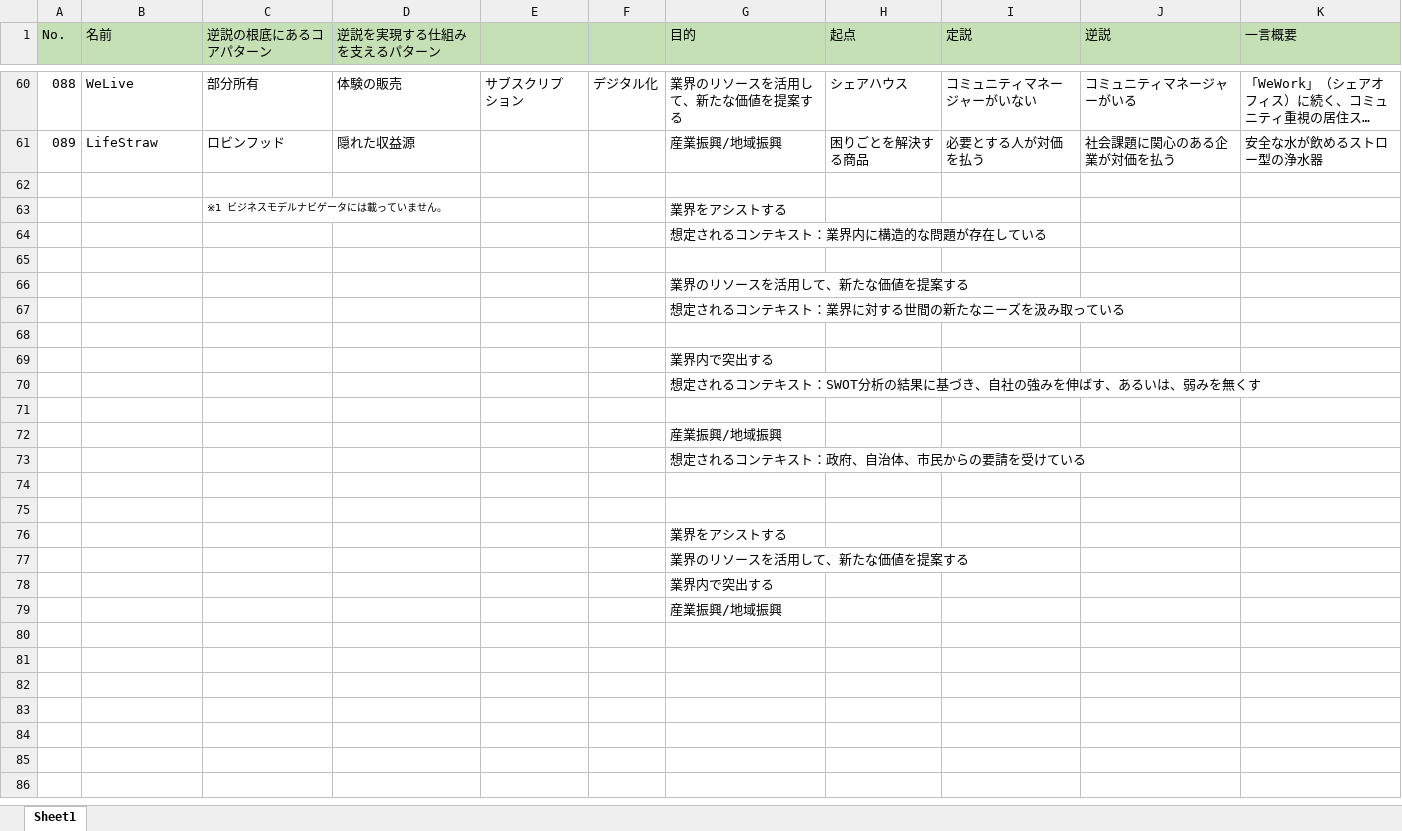
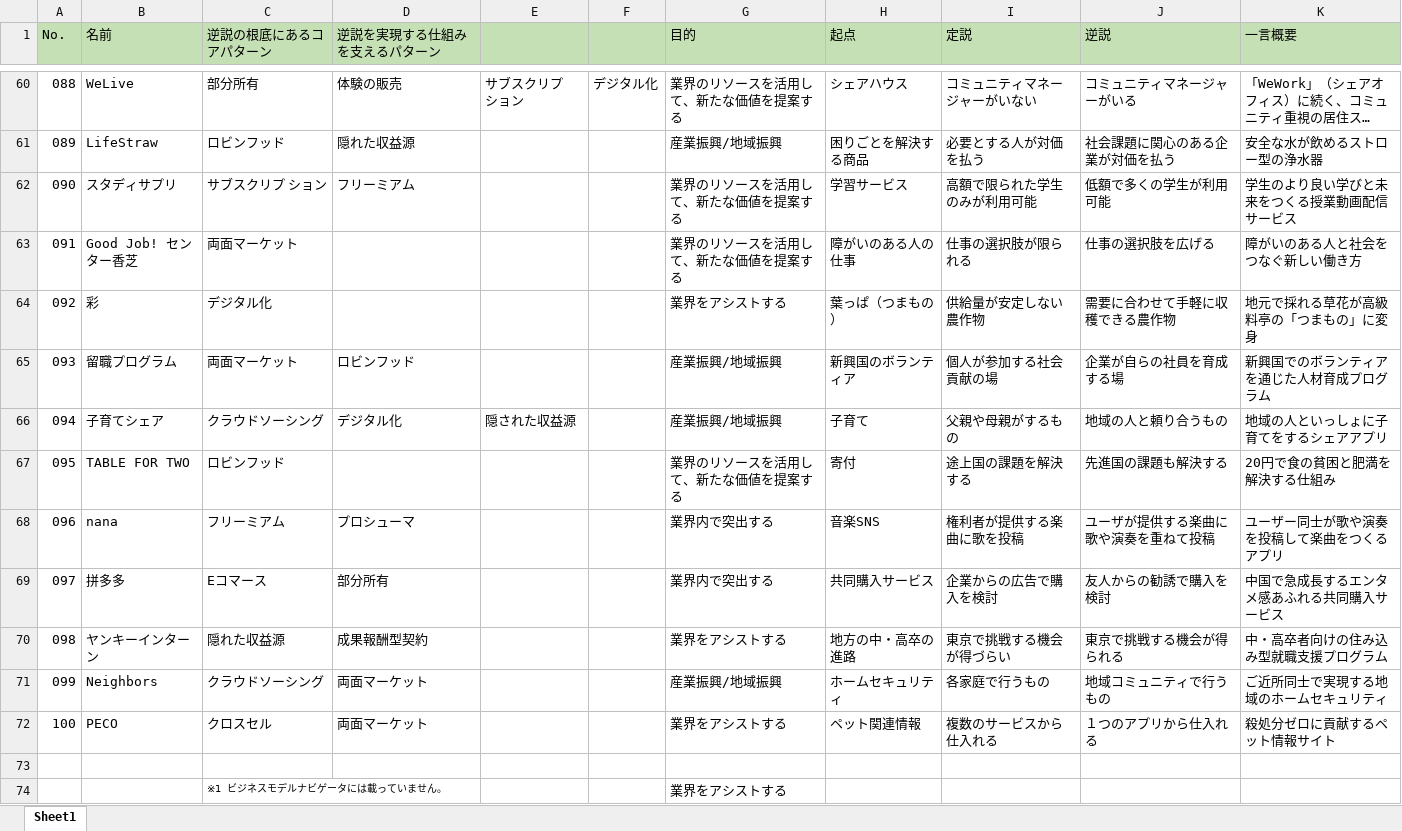
Before and after one commit to topse2019-businessdynamics/team, an Excel workbook: ビジネスモデル図鑑.xlsx, sheet Sheet1, drawn as a sheet; only a part is shown, gaps mark what is left out; the shorter side is filled out with more unchanged rows; long unchanged cells end in …; values as stored, in another font and other column widths than the file's, no borders; the diff names each change by its address in the sheet, - before the commit and + after, or states it on an @@ line.

```diff
--- a/ビジネスモデル図鑑.xlsx (sheet Sheet1)
+++ b/ビジネスモデル図鑑.xlsx (sheet Sheet1)
+row 62: 090 | スタディサプリ | サブスクリプ ション | フリーミアム |  |  | 業界のリソースを活用して、新たな価値を提案する | 学習サービス | 高額で限られた学生のみが利用可能 | 低額で多くの学生が利用可能 | 学生のより良い学びと未来をつくる授業動画配信サービス
+row 63: 091 | Good Job! センター香芝 | 両面マーケット |  |  |  | 業界のリソースを活用して、新たな価値を提案する | 障がいのある人の仕事 | 仕事の選択肢が限られる | 仕事の選択肢を広げる | 障がいのある人と社会をつなぐ新しい働き方
+row 64: 092 | 彩 | デジタル化 |  |  |  | 業界をアシストする | 葉っぱ（つまもの） | 供給量が安定しない農作物 | 需要に合わせて手軽に収穫できる農作物 | 地元で採れる草花が高級料亭の「つまもの」に変身
+row 65: 093 | 留職プログラム | 両面マーケット | ロビンフッド |  |  | 産業振興/地域振興 | 新興国のボランティア | 個人が参加する社会貢献の場 | 企業が自らの社員を育成する場 | 新興国でのボランティアを通じた人材育成プログラム
+row 66: 094 | 子育てシェア | クラウドソーシング | デジタル化 | 隠された収益源 |  | 産業振興/地域振興 | 子育て | 父親や母親がするもの | 地域の人と頼り合うもの | 地域の人といっしょに子育てをするシェアアプリ
+row 67: 095 | TABLE FOR TWO | ロビンフッド |  |  |  | 業界のリソースを活用して、新たな価値を提案する | 寄付 | 途上国の課題を解決する | 先進国の課題も解決する | 20円で食の貧困と肥満を解決する仕組み
+row 68: 096 | nana | フリーミアム | プロシューマ |  |  | 業界内で突出する | 音楽SNS | 権利者が提供する楽曲に歌を投稿 | ユーザが提供する楽曲に歌や演奏を重ねて投稿 | ユーザー同士が歌や演奏を投稿して楽曲をつくるアプリ
+row 69: 097 | 拼多多 | Eコマース | 部分所有 |  |  | 業界内で突出する | 共同購入サービス | 企業からの広告で購入を検討 | 友人からの勧誘で購入を検討 | 中国で急成長するエンタメ感あふれる共同購入サービス
+row 70: 098 | ヤンキーインターン | 隠れた収益源 | 成果報酬型契約 |  |  | 業界をアシストする | 地方の中・高卒の進路 | 東京で挑戦する機会が得づらい | 東京で挑戦する機会が得られる | 中・高卒者向けの住み込み型就職支援プログラム
+row 71: 099 | Neighbors | クラウドソーシング | 両面マーケット |  |  | 産業振興/地域振興 | ホームセキュリティ | 各家庭で行うもの | 地域コミュニティで行うもの | ご近所同士で実現する地域のホームセキュリティ
+row 72: 100 | PECO | クロスセル | 両面マーケット |  |  | 業界をアシストする | ペット関連情報 | 複数のサービスから仕入れる | １つのアプリから仕入れる | 殺処分ゼロに貢献するペット情報サイト
```
Also changed, not shown: ビジネスモデルパターン.xlsx, 1 other file.
